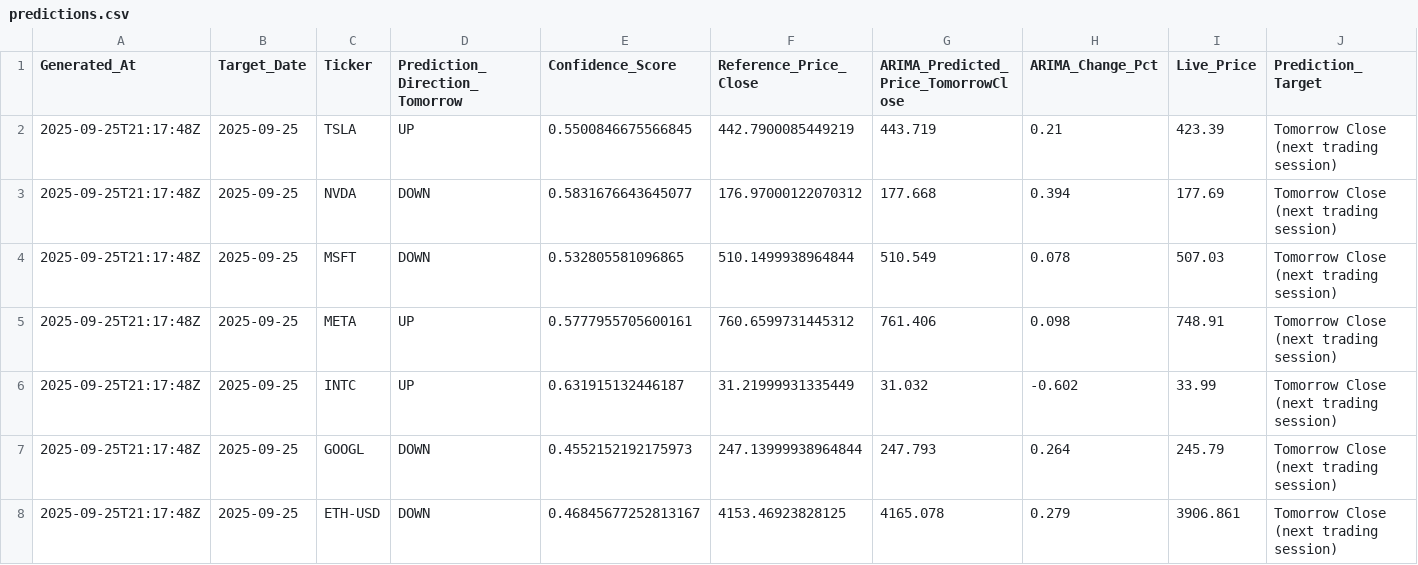
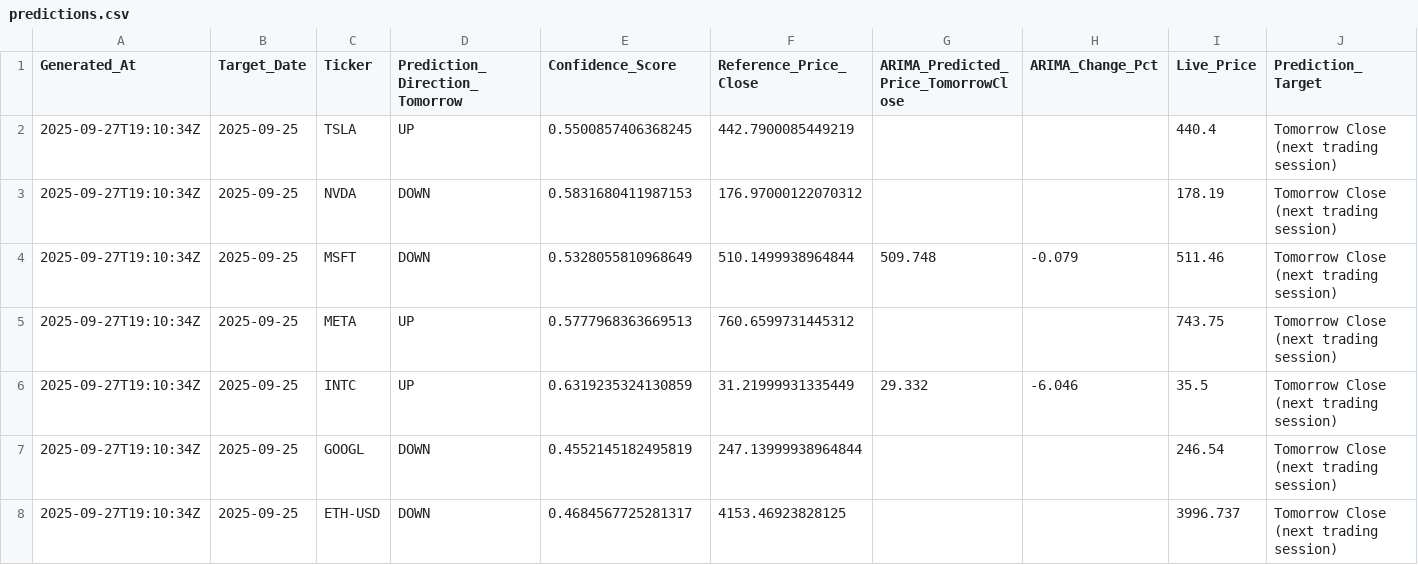
Before and after one commit to souhailchenaoua/QuantCast, a CSV file: public/predictions.csv, drawn as a sheet; only a part is shown; the diff covers the shown part only; the diff names each change by its address in the sheet, - before the commit and + after, or states it on an @@ line.

Commit message:
Publish: refreshed predictions with ARIMA + classifier

```diff
--- a/public/predictions.csv
+++ b/public/predictions.csv
-A2:A8 (Generated_At): 2025-09-25T21:17:48Z
+A2:A8 (Generated_At): 2025-09-27T19:10:34Z
-E2 (Confidence_Score): 0.5500846675566845
+E2 (Confidence_Score): 0.5500857406368245
-G2: 443.719
+G2: (empty)
-H2 (ARIMA_Change_Pct): 0.21
+H2 (ARIMA_Change_Pct): (empty)
-I2 (Live_Price): 423.39
+I2 (Live_Price): 440.4
-E3 (Confidence_Score): 0.5831676643645077
+E3 (Confidence_Score): 0.5831680411987153
-G3: 177.668
+G3: (empty)
-H3 (ARIMA_Change_Pct): 0.394
+H3 (ARIMA_Change_Pct): (empty)
-I3 (Live_Price): 177.69
+I3 (Live_Price): 178.19
-E4 (Confidence_Score): 0.532805581096865
+E4 (Confidence_Score): 0.5328055810968649
-G4: 510.549
+G4: 509.748
-H4 (ARIMA_Change_Pct): 0.078
+H4 (ARIMA_Change_Pct): -0.079
-I4 (Live_Price): 507.03
+I4 (Live_Price): 511.46
-E5 (Confidence_Score): 0.5777955705600161
+E5 (Confidence_Score): 0.5777968363669513
-G5: 761.406
+G5: (empty)
-H5 (ARIMA_Change_Pct): 0.098
+H5 (ARIMA_Change_Pct): (empty)
-I5 (Live_Price): 748.91
+I5 (Live_Price): 743.75
-E6 (Confidence_Score): 0.631915132446187
+E6 (Confidence_Score): 0.6319235324130859
-G6: 31.032
+G6: 29.332
-H6 (ARIMA_Change_Pct): -0.602
+H6 (ARIMA_Change_Pct): -6.046
-I6 (Live_Price): 33.99
+I6 (Live_Price): 35.5
-E7 (Confidence_Score): 0.4552152192175973
+E7 (Confidence_Score): 0.4552145182495819
-G7: 247.793
+G7: (empty)
-H7 (ARIMA_Change_Pct): 0.264
+H7 (ARIMA_Change_Pct): (empty)
-I7 (Live_Price): 245.79
+I7 (Live_Price): 246.54
-E8 (Confidence_Score): 0.46845677252813167
+E8 (Confidence_Score): 0.4684567725281317
-G8: 4165.078
+G8: (empty)
-H8 (ARIMA_Change_Pct): 0.279
+H8 (ARIMA_Change_Pct): (empty)
-I8 (Live_Price): 3906.861
+I8 (Live_Price): 3996.737
```
Also changed, not shown: 15 edited cells elsewhere in this file, 4 other files.
